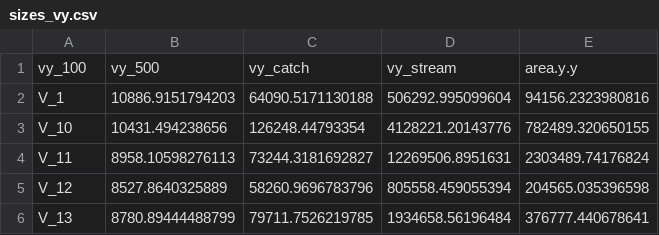
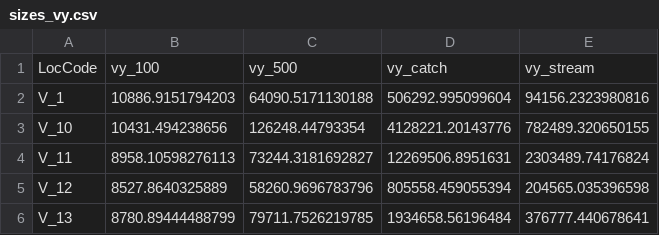
Before and after one commit to skoenig-eo/inverlid, a CSV file: sizes_vy.csv, drawn as a sheet; only a part is shown.

```diff
--- a/sizes_vy.csv
+++ b/sizes_vy.csv
@@ -1,2 +1,2 @@
-vy_100,vy_500,vy_catch,vy_stream,area.y.y
+LocCode,vy_100,vy_500,vy_catch,vy_stream
 V_1,10886.9151794203,64090.5171130188,506292.995099604,94156.2323980816
```
Also changed, not shown: sizes_go.csv, 1 other file.
